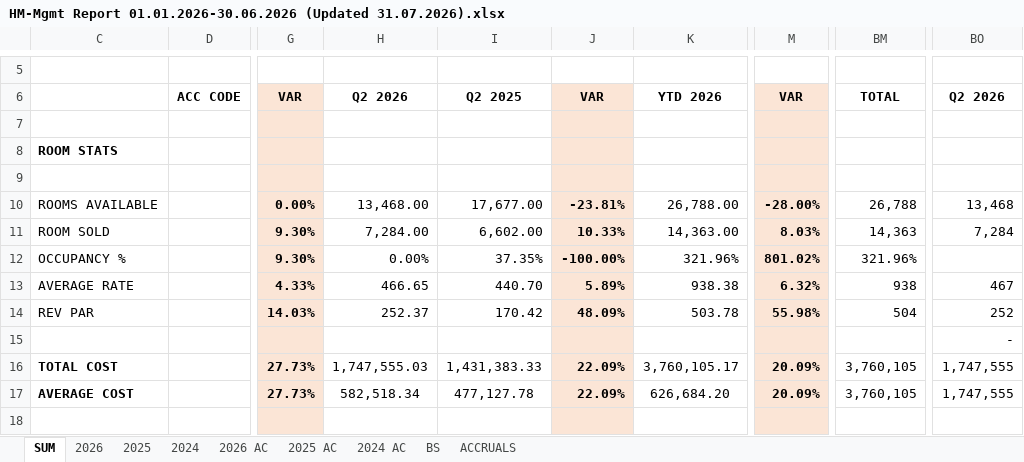
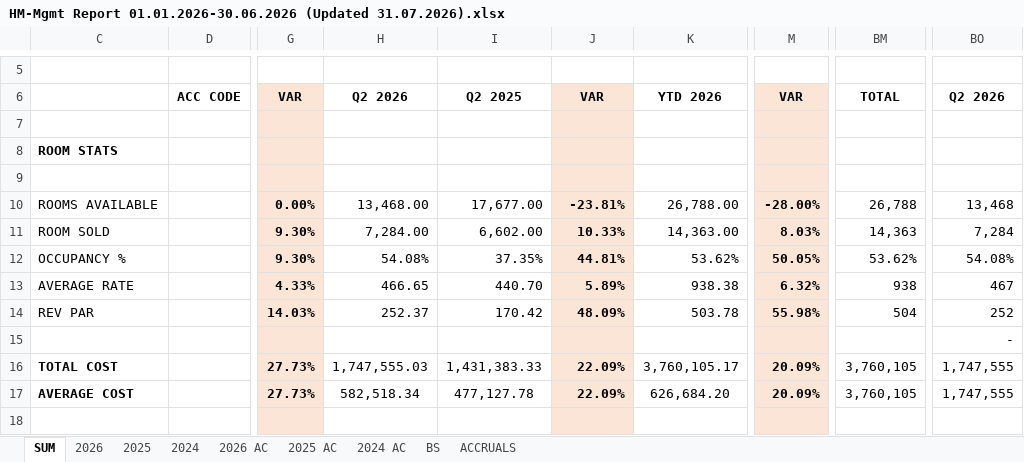
Before and after one commit to wooallen/hotel-maluri-reporting-suite, an Excel workbook: HM-Mgmt Report 01.01.2026-30.06.2026 (Updated 31.07.2026).xlsx, sheet SUM, drawn as a sheet; only a part is shown, gaps mark what is left out; values as stored, in another font and other column widths than the file's, no borders; the diff names each change by its address in the sheet, - before the commit and + after, or states it on an @@ line.

Commit message:
feat: Update Mission Control and Executive Memo with latest H1 2026 Excel data and KL 4-Star benchmarks

```diff
--- a/HM-Mgmt Report 01.01.2026-30.06.2026 (Updated 31.07.2026).xlsx (sheet SUM)
+++ b/HM-Mgmt Report 01.01.2026-30.06.2026 (Updated 31.07.2026).xlsx (sheet SUM)
-H12 (Q2 2026): 0.00%
+H12 (Q2 2026): 54.08%
-J12 (VAR): -100.00%
+J12 (VAR): 44.81%
-K12 (YTD 2026): 321.96%
+K12 (YTD 2026): 53.62%
-M12 (VAR): 801.02%
+M12 (VAR): 50.05%
-BM12 (TOTAL): 321.96%
+BM12 (TOTAL): 53.62%
-BO12 (Q2 2026): (empty)
+BO12 (Q2 2026): 54.08%
```
Also changed, not shown: sheet 2026, 11 other files.
